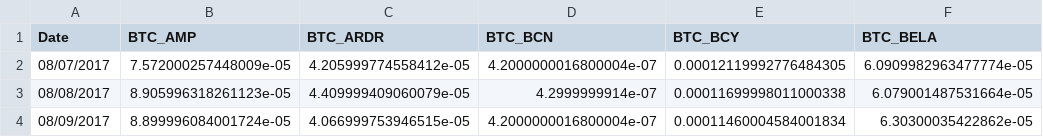
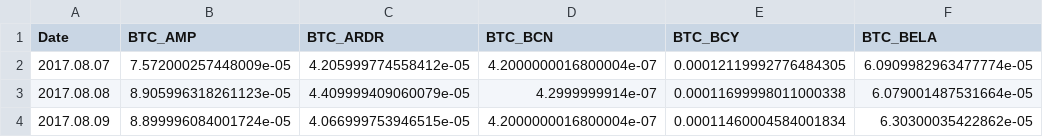
Before and after one commit to alfredholmes/crypto_prices, a CSV file: market_data.csv, drawn as a sheet; only a part is shown; the diff names each change by its address in the sheet, - before the commit and + after, or states it on an @@ line.

Commit message:
Changed date format

```diff
--- a/market_data.csv
+++ b/market_data.csv
-A2 (Date): 08/07/2017
+A2 (Date): 2017.08.07
-A3 (Date): 08/08/2017
+A3 (Date): 2017.08.08
-A4 (Date): 08/09/2017
+A4 (Date): 2017.08.09
```
Also changed, not shown: 1 other file.
